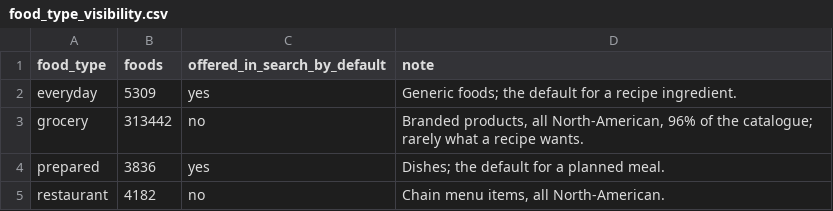
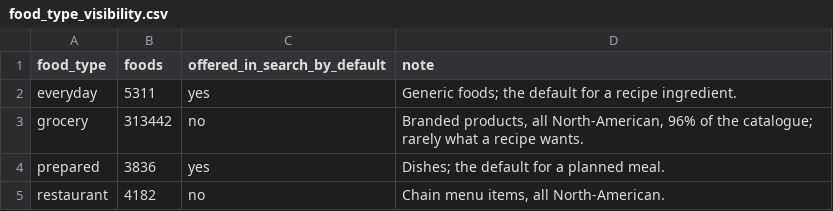
Before and after one commit to andersmateusz/smakly-food-data-changes, a CSV file: food_type_visibility.csv, drawn as a sheet.

```diff
--- a/food_type_visibility.csv
+++ b/food_type_visibility.csv
@@ -1,3 +1,3 @@
 food_type,foods,offered_in_search_by_default,note
-everyday,5309,yes,Generic foods; the default for a recipe ingredient.
+everyday,5311,yes,Generic foods; the default for a recipe ingredient.
 grocery,313442,no,"Branded products, all North-American, 96% of the catalogue; rarely what a recipe wants."
```
Also changed, not shown: added_food_measures.csv, added_food_nutrients.csv, 3 other files.
